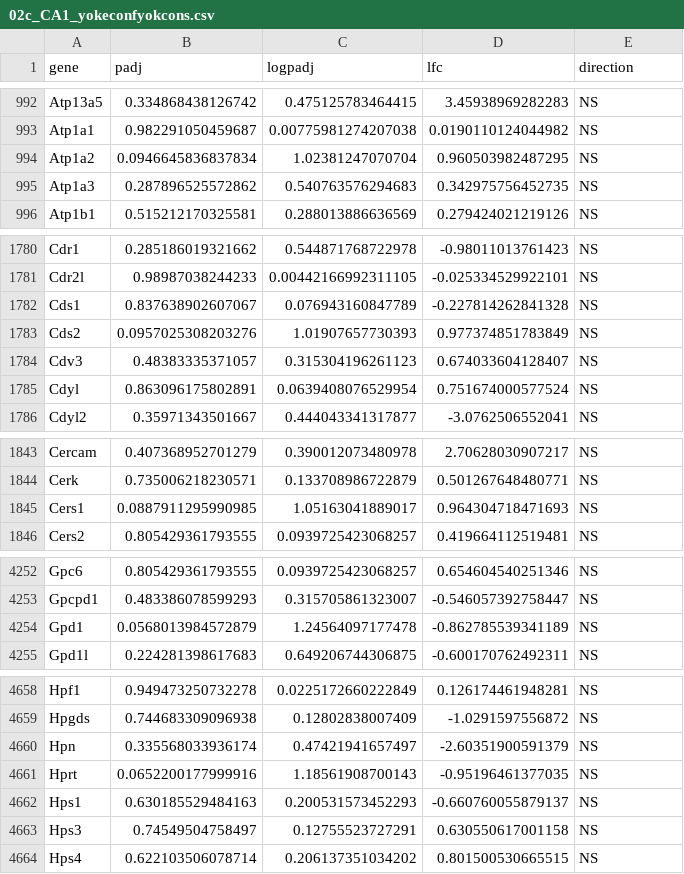
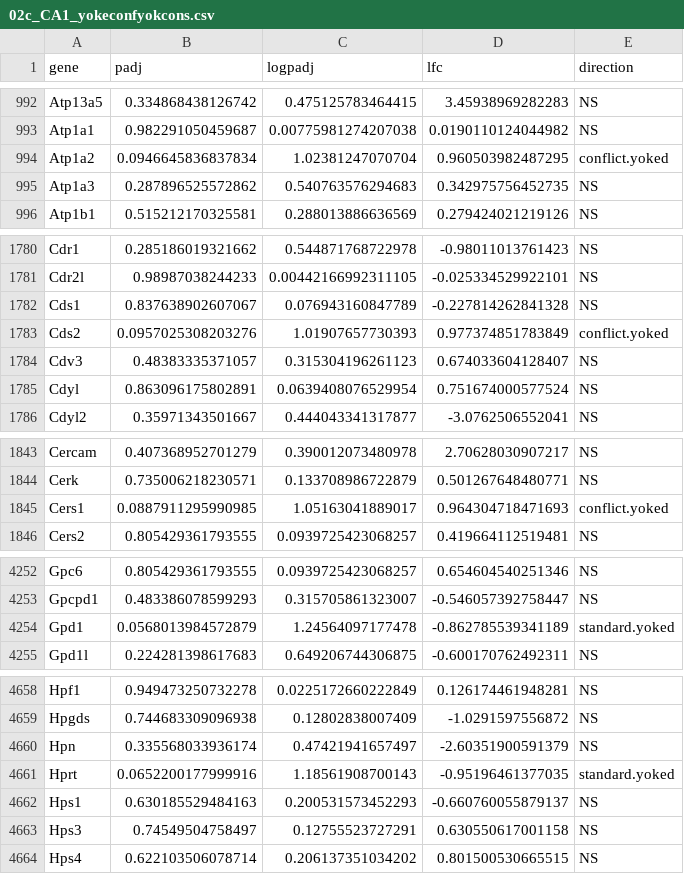
Before and after one commit to raynamharris/IntegrativeProjectWT2015, a CSV file: data/02c_CA1_yokeconfyokcons.csv, drawn as a sheet; only a part is shown, gaps mark what is left out; the diff covers the shown part only.

```diff
--- a/data/02c_CA1_yokeconfyokcons.csv
+++ b/data/02c_CA1_yokeconfyokcons.csv
@@ -993,3 +993,3 @@
 "Atp1a1",0.982291050459687,0.00775981274207038,0.0190110124044982,"NS"
-"Atp1a2",0.0946645836837834,1.02381247070704,0.960503982487295,"NS"
+"Atp1a2",0.0946645836837834,1.02381247070704,0.960503982487295,"conflict.yoked"
 "Atp1a3",0.287896525572862,0.540763576294683,0.342975756452735,"NS"
@@ -1782,3 +1782,3 @@
 "Cds1",0.837638902607067,0.076943160847789,-0.227814262841328,"NS"
-"Cds2",0.0957025308203276,1.01907657730393,0.977374851783849,"NS"
+"Cds2",0.0957025308203276,1.01907657730393,0.977374851783849,"conflict.yoked"
 "Cdv3",0.48383335371057,0.315304196261123,0.674033604128407,"NS"
@@ -1844,3 +1844,3 @@
 "Cerk",0.735006218230571,0.133708986722879,0.501267648480771,"NS"
-"Cers1",0.0887911295990985,1.05163041889017,0.964304718471693,"NS"
+"Cers1",0.0887911295990985,1.05163041889017,0.964304718471693,"conflict.yoked"
 "Cers2",0.805429361793555,0.0939725423068257,0.419664112519481,"NS"
@@ -4253,3 +4253,3 @@
 "Gpcpd1",0.483386078599293,0.315705861323007,-0.546057392758447,"NS"
-"Gpd1",0.0568013984572879,1.24564097177478,-0.862785539341189,"NS"
+"Gpd1",0.0568013984572879,1.24564097177478,-0.862785539341189,"standard.yoked"
 "Gpd1l",0.224281398617683,0.649206744306875,-0.600170762492311,"NS"
@@ -4660,3 +4660,3 @@
 "Hpn",0.335568033936174,0.47421941657497,-2.60351900591379,"NS"
-"Hprt",0.0652200177999916,1.18561908700143,-0.95196461377035,"NS"
+"Hprt",0.0652200177999916,1.18561908700143,-0.95196461377035,"standard.yoked"
 "Hps1",0.630185529484163,0.200531573452293,-0.660760055879137,"NS"
```
Also changed, not shown: 12 edited cells elsewhere in this file, 16 other files.
